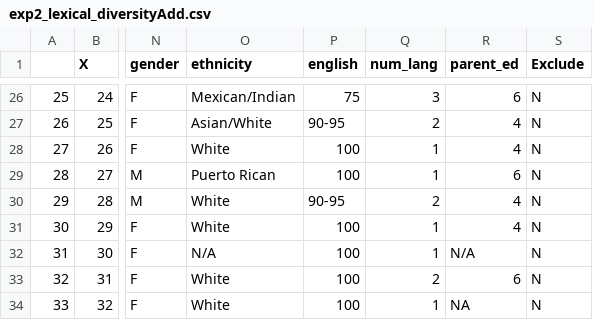
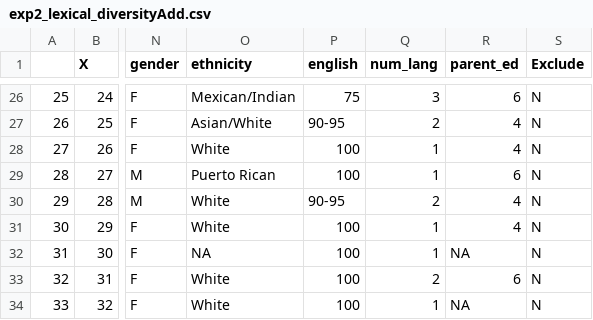
Before and after one commit to mcfrank/parenting_obs, a CSV file: exp2_lexical_diversityAdd.csv, drawn as a sheet; only a part is shown, gaps mark what is left out; the diff names each change by its address in the sheet, - before the commit and + after, or states it on an @@ line.

```diff
--- a/exp2_lexical_diversityAdd.csv
+++ b/exp2_lexical_diversityAdd.csv
-O32 (ethnicity): N/A
+O32 (ethnicity): NA
-R32 (parent_ed): N/A
+R32 (parent_ed): NA
```
Also changed, not shown: exp1_lexical_diversityAdd.csv, 12 other files.
